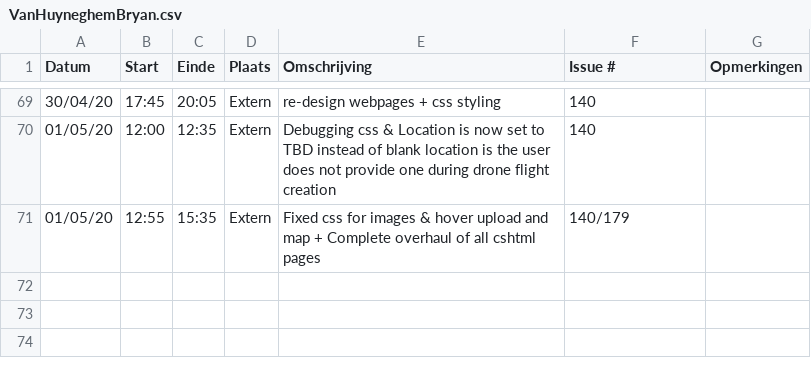
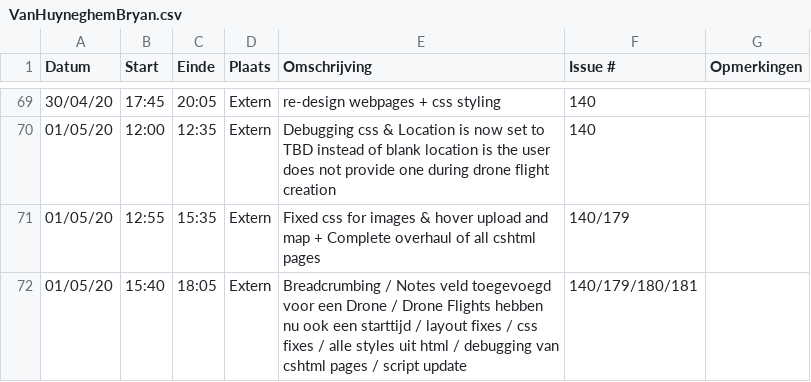
Before and after one commit to philipkukoba/Bachelors-Dissertation-DroneWebApp, a CSV file: logboeken/VanHuyneghemBryan.csv, drawn as a sheet; only a part is shown, gaps mark what is left out.

Commit message:
Update VanHuyneghemBryan.csv

```diff
--- a/logboeken/VanHuyneghemBryan.csv
+++ b/logboeken/VanHuyneghemBryan.csv
@@ -71 +71,2 @@ Datum,Start,Einde,Plaats,Omschrijving,Issue #,Opmerkingen
 01/05/20,12:55,15:35,Extern,Fixed css for images & hover upload and map + Complete overhaul of all cshtml pages,140/179,
+01/05/20,15:40,18:05,Extern, Breadcrumbing / Notes veld toegevoegd voor een Drone / Drone Flights hebben nu ook een starttijd / layout fixes / css fixes / alle styles uit html / debugging van cshtml pages / script update,140/179/180/181,
```
